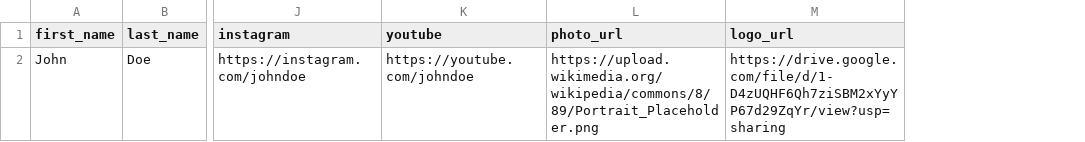
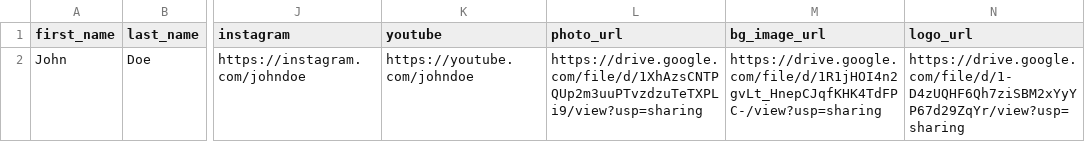
Before and after one commit to bhavya2327/QR-Generator, a CSV file: sample_smartcard.csv, drawn as a sheet; only a part is shown, gaps mark what is left out; the diff names each change by its address in the sheet, - before the commit and + after, or states it on an @@ line.

```diff
--- a/sample_smartcard.csv
+++ b/sample_smartcard.csv
+column M (bg_image_url), row 2: https://drive.google.com/file/d/1R1jHOI4n2gvLt_HnepCJqfKHK4TdFPC-/view?usp=sharing
-L2 (photo_url): https://upload.wikimedia.org/wikipedia/commons/8/89/Portrait_Placeholder.png
+L2 (photo_url): https://drive.google.com/file/d/1XhAzsCNTPQUp2m3uuPTvzdzuTeTXPLi9/view?usp=sharing
```
Also changed, not shown: 23 other files.
